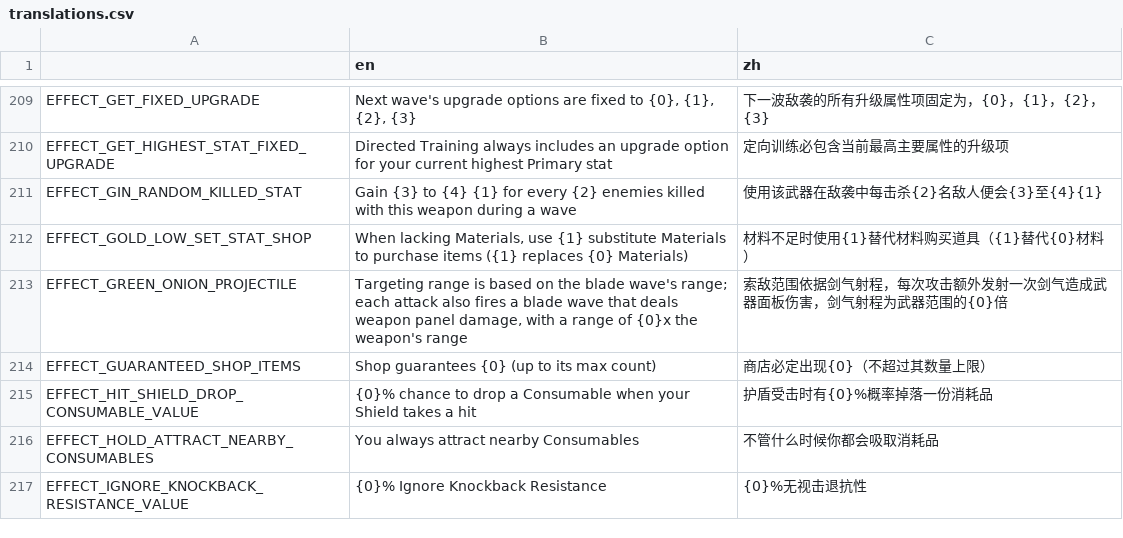
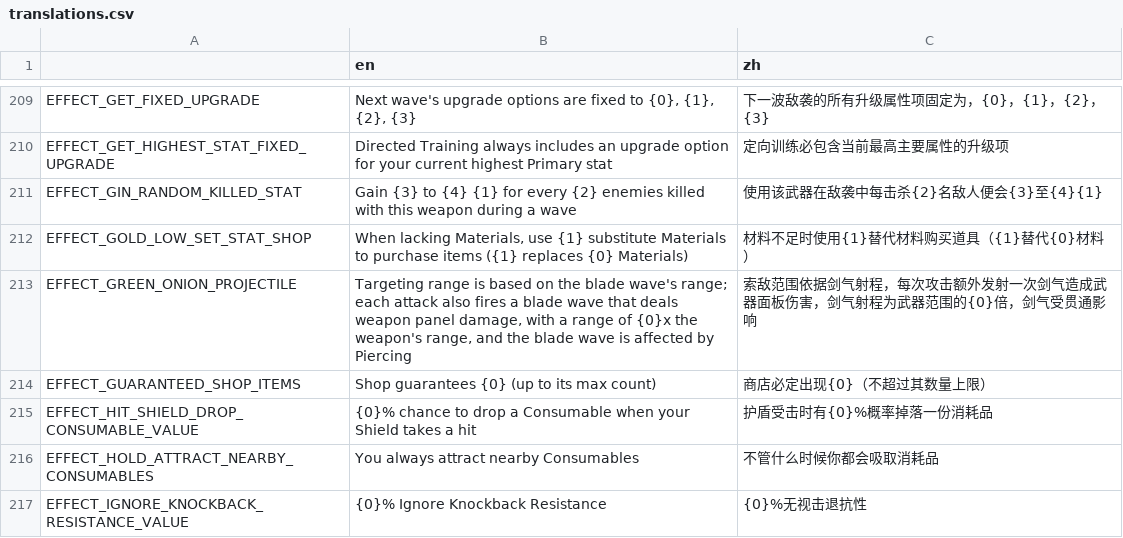
Before and after one commit to FengLiuFeseliud/Brotato-FengAddMods, a CSV file: translations/translations.csv, drawn as a sheet; only a part is shown, gaps mark what is left out.

```diff
--- a/translations/translations.csv
+++ b/translations/translations.csv
@@ -212,3 +212,3 @@ EFFECT_GIN_RANDOM_KILLED_STAT,Gain {3} to {4} {1} for every {2} enemies killed w
 EFFECT_GOLD_LOW_SET_STAT_SHOP,"When lacking Materials, use {1} substitute Materials to purchase items ({1} replaces {0} Materials)",材料不足时使用{1}替代材料购买道具（{1}替代{0}材料）
-EFFECT_GREEN_ONION_PROJECTILE,"Targeting range is based on the blade wave's range; each attack also fires a blade wave that deals weapon panel damage, with a range of {0}x the weapon's range",索敌范围依据剑气射程，每次攻击额外发射一次剑气造成武器面板伤害，剑气射程为武器范围的{0}倍
+EFFECT_GREEN_ONION_PROJECTILE,"Targeting range is based on the blade wave's range; each attack also fires a blade wave that deals weapon panel damage, with a range of {0}x the weapon's range, and the blade wave is affected by Piercing",索敌范围依据剑气射程，每次攻击额外发射一次剑气造成武器面板伤害，剑气射程为武器范围的{0}倍，剑气受贯通影响
 EFFECT_GUARANTEED_SHOP_ITEMS,Shop guarantees {0} (up to its max count),商店必定出现{0}（不超过其数量上限）
```
Also changed, not shown: 1 other file.
